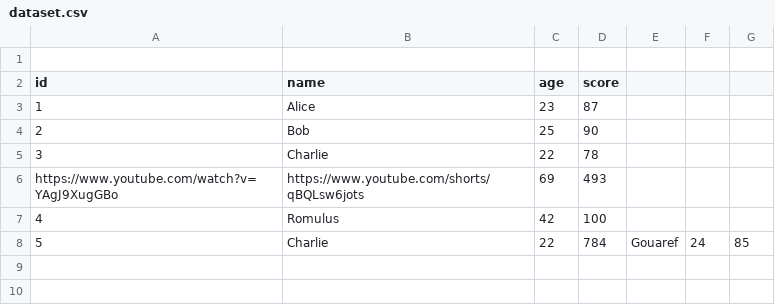
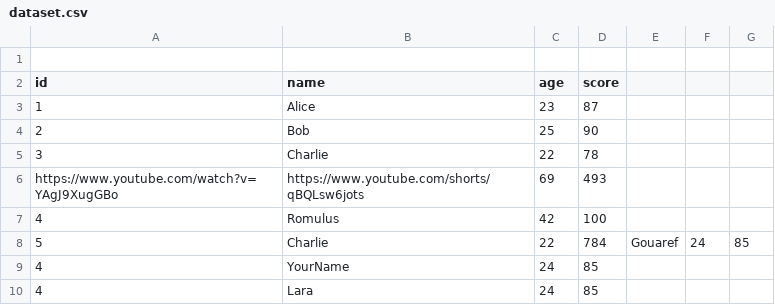
Before and after one commit to virgilus/git-crash-test, a CSV file: dataset.csv, drawn as a sheet; the diff names each change by its address in the sheet, - before the commit and + after, or states it on an @@ line.

Commit message:
Adds my data and code

```diff
--- a/dataset.csv
+++ b/dataset.csv
+row 9: 4 | YourName | 24 | 85
+row 10: 4 | Lara | 24 | 85
```
Also changed, not shown: 2 other files.
